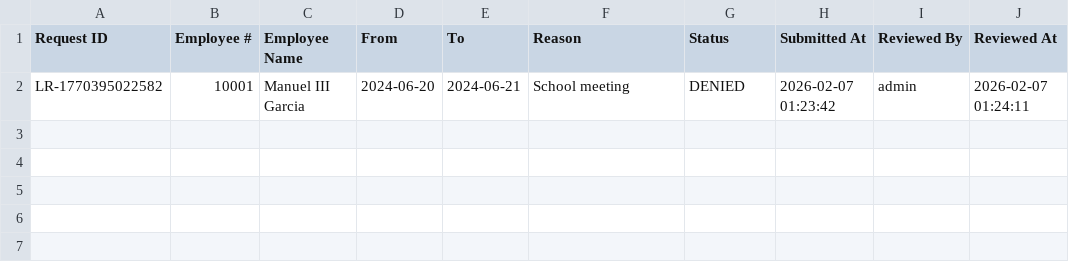
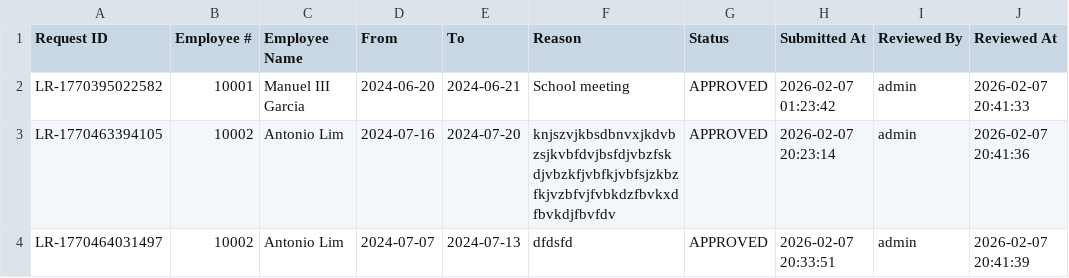
Before and after one commit to crisgeraldtan16/MotorPH_Payroll_System, a CSV file: data/leaves.csv, drawn as a sheet.

Commit message:
Updated leave approval and leave request panel

```diff
--- a/data/leaves.csv
+++ b/data/leaves.csv
@@ -1,2 +1,4 @@
 Request ID,Employee #,Employee Name,From,To,Reason,Status,Submitted At,Reviewed By,Reviewed At
-LR-1770395022582,10001,Manuel III Garcia,2024-06-20,2024-06-21,School meeting,DENIED,2026-02-07 01:23:42,admin,2026-02-07 01:24:11
+LR-1770395022582,10001,Manuel III Garcia,2024-06-20,2024-06-21,School meeting,APPROVED,2026-02-07 01:23:42,admin,2026-02-07 20:41:33
+LR-1770463394105,10002,Antonio Lim,2024-07-16,2024-07-20,knjszvjkbsdbnvxjkdvbzsjkvbfdvjbsfdjvbzfskdjvbzkfjvbfkjvbfsjzkbzfkjvzbfvjfvbkdzfbvkxdfbvkdjfbvfdv,APPROVED,2026-02-07 20:23:14,admin,2026-02-07 20:41:36
+LR-1770464031497,10002,Antonio Lim,2024-07-07,2024-07-13,dfdsfd,APPROVED,2026-02-07 20:33:51,admin,2026-02-07 20:41:39
```
Also changed, not shown: data/payroll_records.csv, 2 other files.
